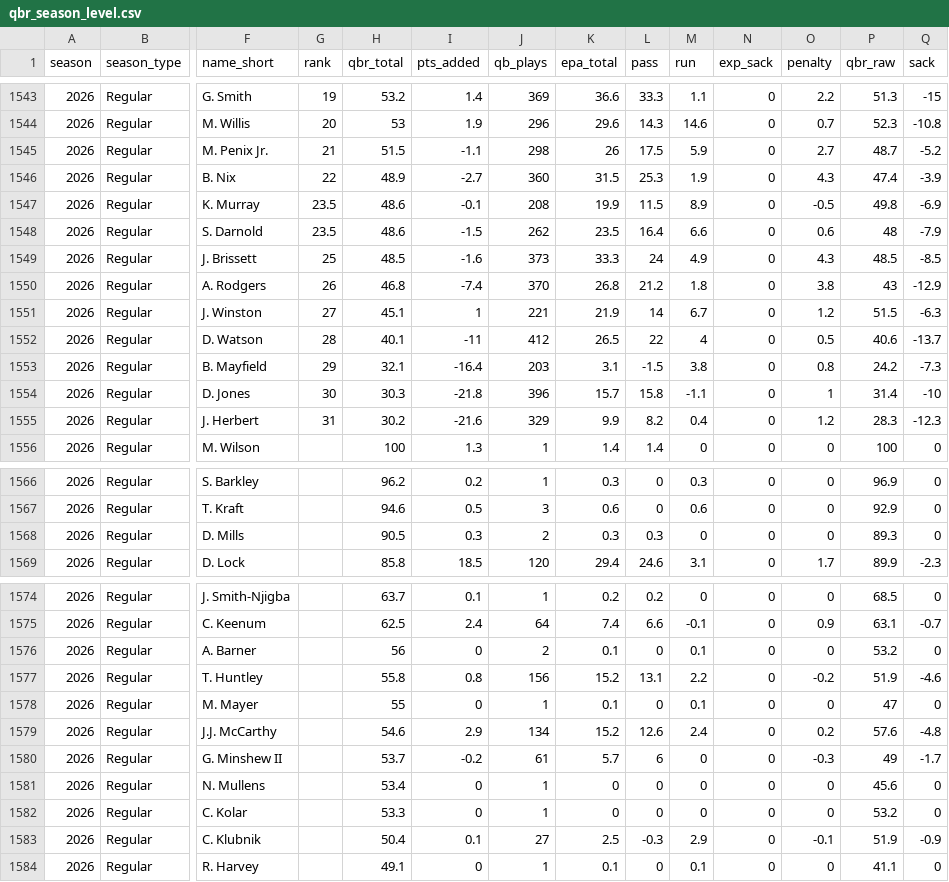
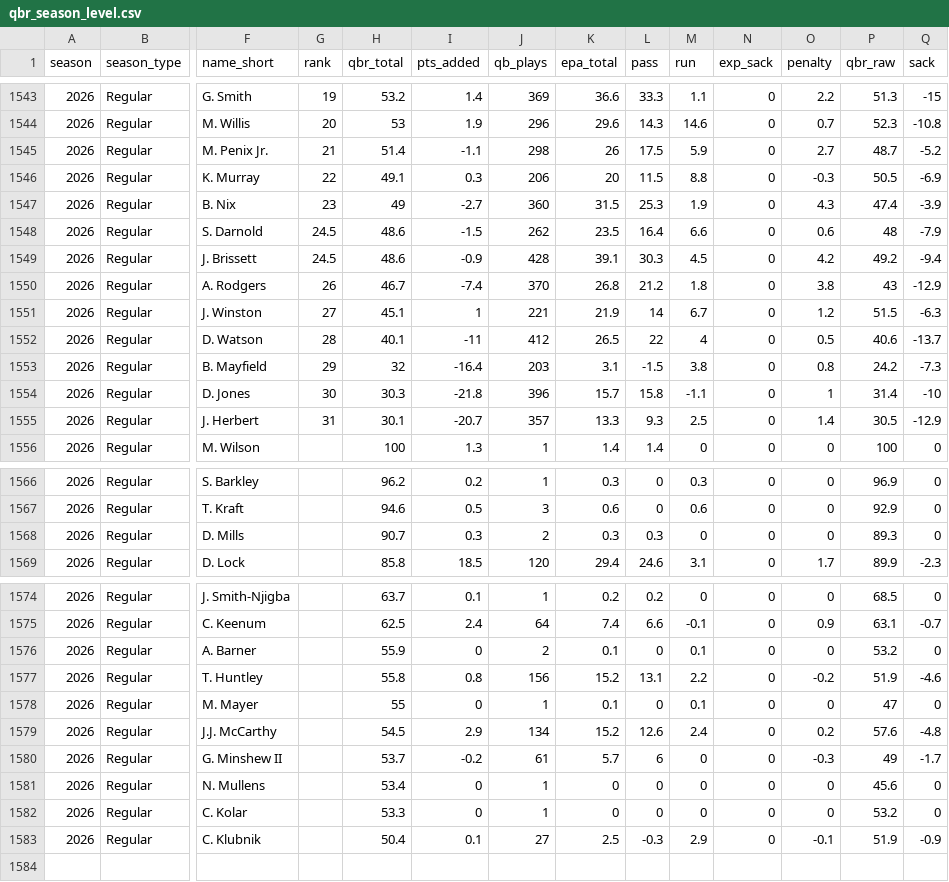
Before and after one commit to danielpballer/2026_NFL_Analysis, a CSV file: data/raw/qbr_season_level.csv, drawn as a sheet; only a part is shown, gaps mark what is left out; removed rows and columns are numbered as before the commit, all else as after; rows hold the shown columns only; the diff covers the shown part only; the diff names each change by its address in the sheet, - before the commit and + after, or states it on an @@ line.

```diff
--- a/data/raw/qbr_season_level.csv
+++ b/data/raw/qbr_season_level.csv
-H1545 (qbr_total): 51.5
+H1545 (qbr_total): 51.4
+row 1546: 2026 | Regular | K. Murray | 22 | 49.1 | 0.3 | 206 | 20 | 11.5 | 8.8 | 0 | -0.3 | 50.5 | -6.9
-G1547 (rank): 22
+G1547 (rank): 23
-H1547 (qbr_total): 48.9
+H1547 (qbr_total): 49
-row 1547: 2026 | Regular | K. Murray | 23.5 | 48.6 | -0.1 | 208 | 19.9 | 11.5 | 8.9 | 0 | -0.5 | 49.8 | -6.9
-G1548 (rank): 23.5
+G1548 (rank): 24.5
-G1549 (rank): 25
+G1549 (rank): 24.5
-H1549 (qbr_total): 48.5
+H1549 (qbr_total): 48.6
-I1549 (pts_added): -1.6
+I1549 (pts_added): -0.9
-J1549 (qb_plays): 373
+J1549 (qb_plays): 428
-K1549 (epa_total): 33.3
+K1549 (epa_total): 39.1
-L1549 (pass): 24
+L1549 (pass): 30.3
-M1549 (run): 4.9
+M1549 (run): 4.5
-O1549 (penalty): 4.3
+O1549 (penalty): 4.2
-P1549 (qbr_raw): 48.5
+P1549 (qbr_raw): 49.2
-Q1549 (sack): -8.5
+Q1549 (sack): -9.4
-H1550 (qbr_total): 46.8
+H1550 (qbr_total): 46.7
-H1553 (qbr_total): 32.1
+H1553 (qbr_total): 32
-H1555 (qbr_total): 30.2
+H1555 (qbr_total): 30.1
-I1555 (pts_added): -21.6
+I1555 (pts_added): -20.7
-J1555 (qb_plays): 329
+J1555 (qb_plays): 357
-K1555 (epa_total): 9.9
+K1555 (epa_total): 13.3
-L1555 (pass): 8.2
+L1555 (pass): 9.3
-M1555 (run): 0.4
+M1555 (run): 2.5
-O1555 (penalty): 1.2
+O1555 (penalty): 1.4
-P1555 (qbr_raw): 28.3
+P1555 (qbr_raw): 30.5
-Q1555 (sack): -12.3
+Q1555 (sack): -12.9
-H1568 (qbr_total): 90.5
+H1568 (qbr_total): 90.7
-H1576 (qbr_total): 56
+H1576 (qbr_total): 55.9
-H1579 (qbr_total): 54.6
+H1579 (qbr_total): 54.5
-row 1584: 2026 | Regular | R. Harvey |  | 49.1 | 0 | 1 | 0.1 | 0 | 0.1 | 0 | 0 | 41.1 | 0
```
Also changed, not shown: 1 added row, 1 removed row and 20 edited cells elsewhere in this file, data/processed/ratings_2026_wk11.csv, data/raw/injuries_2026.csv, 24 other files.
